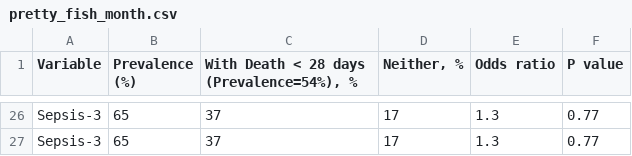
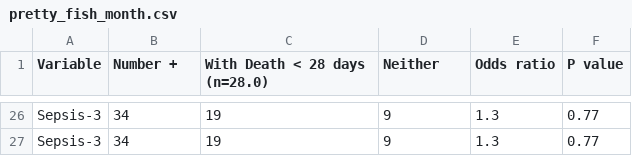
Before and after one commit to tariks/icu-biome, a CSV file: bivariate/pretty_fish_month.csv, drawn as a sheet; only a part is shown, gaps mark what is left out; the diff covers the shown part only; the diff names each change by its address in the sheet, - before the commit and + after, or states it on an @@ line.

```diff
--- a/bivariate/pretty_fish_month.csv
+++ b/bivariate/pretty_fish_month.csv
-B1: Prevalence (%)
+B1: Number +
-C1: With Death < 28 days (Prevalence=54%), %
+C1: With Death < 28 days (n=28.0)
-D1: Neither, %
+D1: Neither
-B26:B27 (Number +): 65
+B26:B27 (Number +): 34
-C26:C27 (With Death < 28 days (n=28.0)): 37
+C26:C27 (With Death < 28 days (n=28.0)): 19
-D26:D27 (Neither): 17
+D26:D27 (Neither): 9
```
Also changed, not shown: 72 edited cells elsewhere in this file, bivariate/pretty_fish_24days.csv, bivariate/pretty_fish_mmibin.csv, 6 other files.
